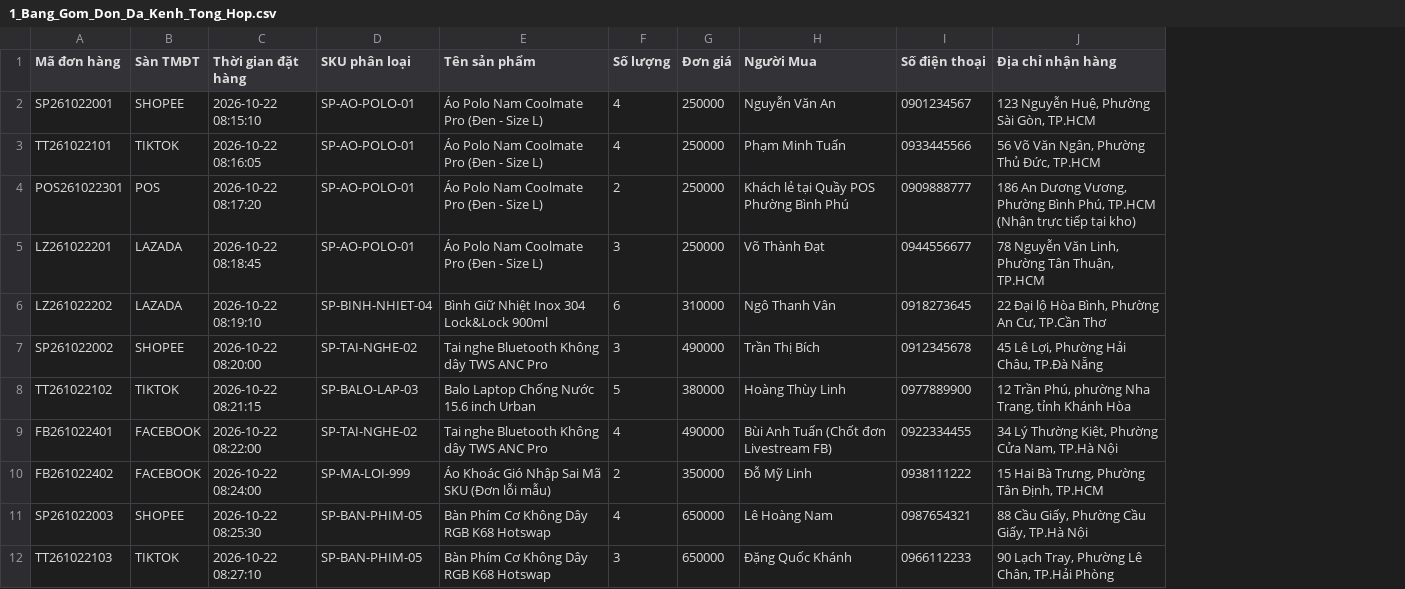
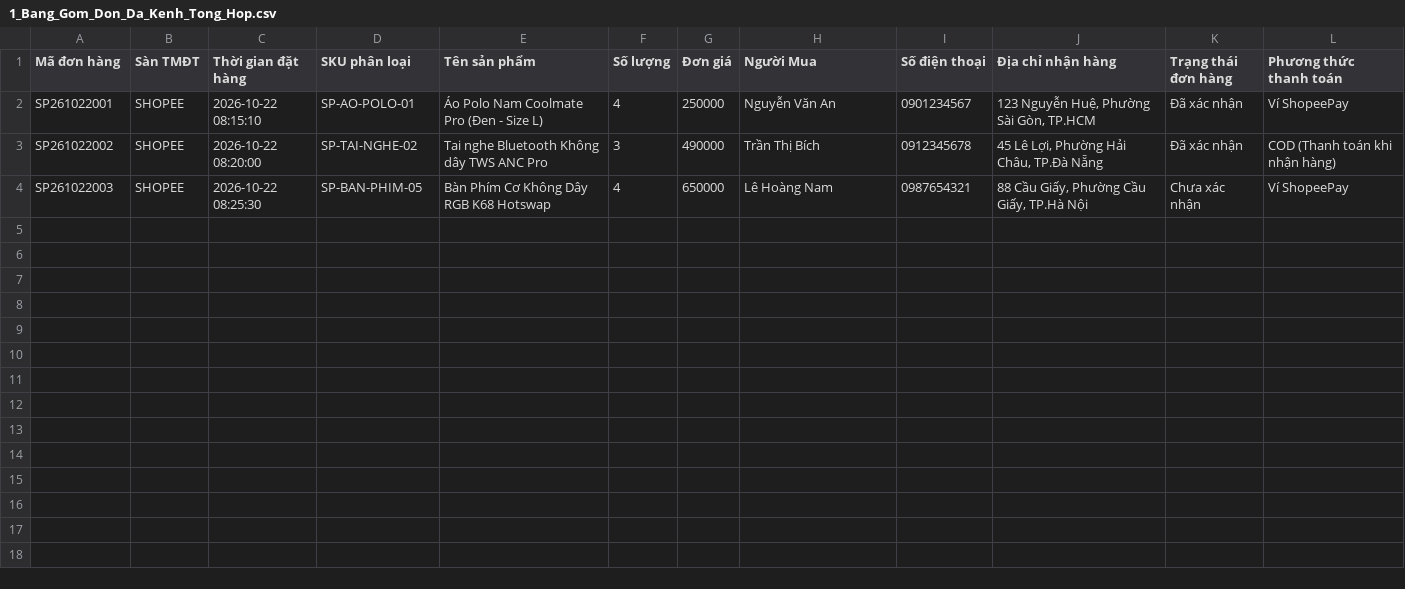
Before and after one commit to ptitminhtrung/odoms, a CSV file: 01_ODOMS_WEB_APP/du_lieu_mau_excel/1_Bang_Gom_Don_Da_Kenh_Tong_Hop.csv, drawn as a sheet; removed rows and columns are numbered as before the commit, all else as after; the diff names each change by its address in the sheet, - before the commit and + after, or states it on an @@ line.

```diff
--- a/01_ODOMS_WEB_APP/du_lieu_mau_excel/1_Bang_Gom_Don_Da_Kenh_Tong_Hop.csv
+++ b/01_ODOMS_WEB_APP/du_lieu_mau_excel/1_Bang_Gom_Don_Da_Kenh_Tong_Hop.csv
+column K (Trạng thái đơn hàng), rows 2-4: Đã xác nhận | Đã xác nhận | Chưa xác nhận
+column L (Phương thức thanh toán), rows 2-4: Ví ShopeePay | COD (Thanh toán khi nhận hàng) | Ví ShopeePay
-row 3: TT261022101 | TIKTOK | 2026-10-22 08:16:05 | SP-AO-POLO-01 | Áo Polo Nam Coolmate Pro (Đen - Size L) | 4 | 250000 | Phạm Minh Tuấn | 0933445566 | 56 Võ Văn Ngân, Phường Thủ Đức, TP.HCM
-row 4: POS261022301 | POS | 2026-10-22 08:17:20 | SP-AO-POLO-01 | Áo Polo Nam Coolmate Pro (Đen - Size L) | 2 | 250000 | Khách lẻ tại Quầy POS Phường Bình Phú | 0909888777 | 186 An Dương Vương, Phường Bình Phú, TP.HCM (Nhận trực tiếp tại kho)
-row 5: LZ261022201 | LAZADA | 2026-10-22 08:18:45 | SP-AO-POLO-01 | Áo Polo Nam Coolmate Pro (Đen - Size L) | 3 | 250000 | Võ Thành Đạt | 0944556677 | 78 Nguyễn Văn Linh, Phường Tân Thuận, TP.HCM
-row 6: LZ261022202 | LAZADA | 2026-10-22 08:19:10 | SP-BINH-NHIET-04 | Bình Giữ Nhiệt Inox 304 Lock&Lock 900ml | 6 | 310000 | Ngô Thanh Vân | 0918273645 | 22 Đại lộ Hòa Bình, Phường An Cư, TP.Cần Thơ
-row 8: TT261022102 | TIKTOK | 2026-10-22 08:21:15 | SP-BALO-LAP-03 | Balo Laptop Chống Nước 15.6 inch Urban | 5 | 380000 | Hoàng Thùy Linh | 0977889900 | 12 Trần Phú, phường Nha Trang, tỉnh Khánh Hòa
-row 9: FB261022401 | FACEBOOK | 2026-10-22 08:22:00 | SP-TAI-NGHE-02 | Tai nghe Bluetooth Không dây TWS ANC Pro | 4 | 490000 | Bùi Anh Tuấn (Chốt đơn Livestream FB) | 0922334455 | 34 Lý Thường Kiệt, Phường Cửa Nam, TP.Hà Nội
-row 10: FB261022402 | FACEBOOK | 2026-10-22 08:24:00 | SP-MA-LOI-999 | Áo Khoác Gió Nhập Sai Mã SKU (Đơn lỗi mẫu) | 2 | 350000 | Đỗ Mỹ Linh | 0938111222 | 15 Hai Bà Trưng, Phường Tân Định, TP.HCM
-row 12: TT261022103 | TIKTOK | 2026-10-22 08:27:10 | SP-BAN-PHIM-05 | Bàn Phím Cơ Không Dây RGB K68 Hotswap | 3 | 650000 | Đặng Quốc Khánh | 0966112233 | 90 Lạch Tray, Phường Lê Chân, TP.Hải Phòng
```
Also changed, not shown: 01_ODOMS_WEB_APP/du_lieu_mau_excel/2_Don_Hang_Shopee_Mau.csv, 01_ODOMS_WEB_APP/du_lieu_mau_excel/3_Don_Hang_TikTokShop_Mau.csv, 10 other files.
